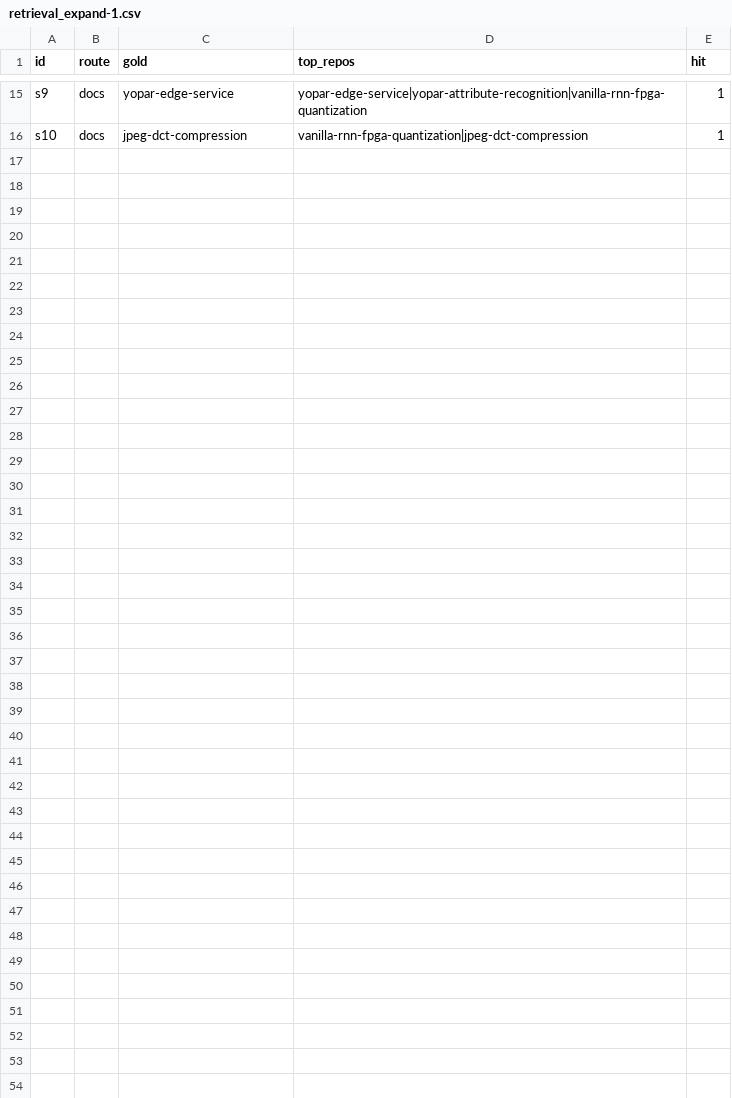
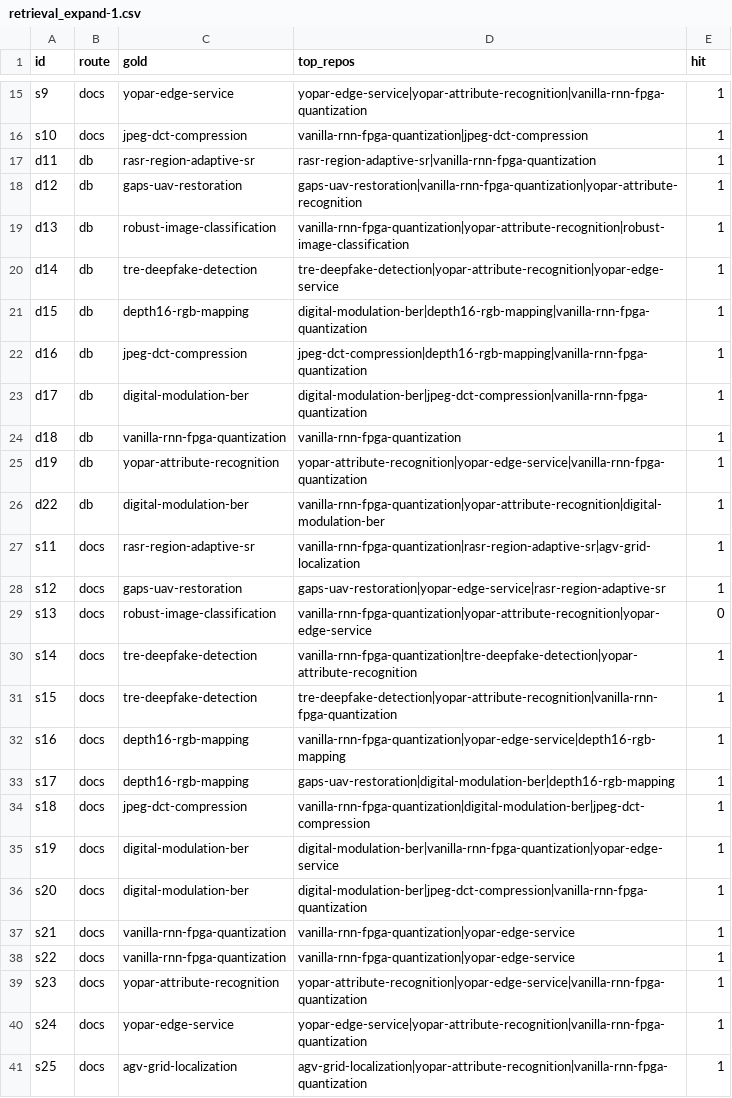
Before and after one commit to donghyeoni/readme-rag-eval, a CSV file: results/retrieval_expand-1.csv, drawn as a sheet; only a part is shown, gaps mark what is left out; the diff names each change by its address in the sheet, - before the commit and + after, or states it on an @@ line.

```diff
--- a/results/retrieval_expand-1.csv
+++ b/results/retrieval_expand-1.csv
+row 17: d11 | db | rasr-region-adaptive-sr | rasr-region-adaptive-sr|vanilla-rnn-fpga-quantization | 1
+row 18: d12 | db | gaps-uav-restoration | gaps-uav-restoration|vanilla-rnn-fpga-quantization|yopar-attribute-recognition | 1
+row 19: d13 | db | robust-image-classification | vanilla-rnn-fpga-quantization|yopar-attribute-recognition|robust-image-classification | 1
+row 20: d14 | db | tre-deepfake-detection | tre-deepfake-detection|yopar-attribute-recognition|yopar-edge-service | 1
+row 21: d15 | db | depth16-rgb-mapping | digital-modulation-ber|depth16-rgb-mapping|vanilla-rnn-fpga-quantization | 1
+row 22: d16 | db | jpeg-dct-compression | jpeg-dct-compression|depth16-rgb-mapping|vanilla-rnn-fpga-quantization | 1
+row 23: d17 | db | digital-modulation-ber | digital-modulation-ber|jpeg-dct-compression|vanilla-rnn-fpga-quantization | 1
+row 24: d18 | db | vanilla-rnn-fpga-quantization | vanilla-rnn-fpga-quantization | 1
+row 25: d19 | db | yopar-attribute-recognition | yopar-attribute-recognition|yopar-edge-service|vanilla-rnn-fpga-quantization | 1
+row 26: d22 | db | digital-modulation-ber | vanilla-rnn-fpga-quantization|yopar-attribute-recognition|digital-modulation-ber | 1
+row 27: s11 | docs | rasr-region-adaptive-sr | vanilla-rnn-fpga-quantization|rasr-region-adaptive-sr|agv-grid-localization | 1
+row 28: s12 | docs | gaps-uav-restoration | gaps-uav-restoration|yopar-edge-service|rasr-region-adaptive-sr | 1
+row 29: s13 | docs | robust-image-classification | vanilla-rnn-fpga-quantization|yopar-attribute-recognition|yopar-edge-service | 0
+row 30: s14 | docs | tre-deepfake-detection | vanilla-rnn-fpga-quantization|tre-deepfake-detection|yopar-attribute-recognition | 1
+row 31: s15 | docs | tre-deepfake-detection | tre-deepfake-detection|yopar-attribute-recognition|vanilla-rnn-fpga-quantization | 1
+row 32: s16 | docs | depth16-rgb-mapping | vanilla-rnn-fpga-quantization|yopar-edge-service|depth16-rgb-mapping | 1
+row 33: s17 | docs | depth16-rgb-mapping | gaps-uav-restoration|digital-modulation-ber|depth16-rgb-mapping | 1
+row 34: s18 | docs | jpeg-dct-compression | vanilla-rnn-fpga-quantization|digital-modulation-ber|jpeg-dct-compression | 1
+row 35: s19 | docs | digital-modulation-ber | digital-modulation-ber|vanilla-rnn-fpga-quantization|yopar-edge-service | 1
+row 36: s20 | docs | digital-modulation-ber | digital-modulation-ber|jpeg-dct-compression|vanilla-rnn-fpga-quantization | 1
+row 37: s21 | docs | vanilla-rnn-fpga-quantization | vanilla-rnn-fpga-quantization|yopar-edge-service | 1
+row 38: s22 | docs | vanilla-rnn-fpga-quantization | vanilla-rnn-fpga-quantization|yopar-edge-service | 1
+row 39: s23 | docs | yopar-attribute-recognition | yopar-attribute-recognition|yopar-edge-service|vanilla-rnn-fpga-quantization | 1
+row 40: s24 | docs | yopar-edge-service | yopar-edge-service|yopar-attribute-recognition|vanilla-rnn-fpga-quantization | 1
+row 41: s25 | docs | agv-grid-localization | agv-grid-localization|yopar-attribute-recognition|vanilla-rnn-fpga-quantization | 1
```
Also changed, not shown: results/retrieval_expand-0.csv, 9 other files.
